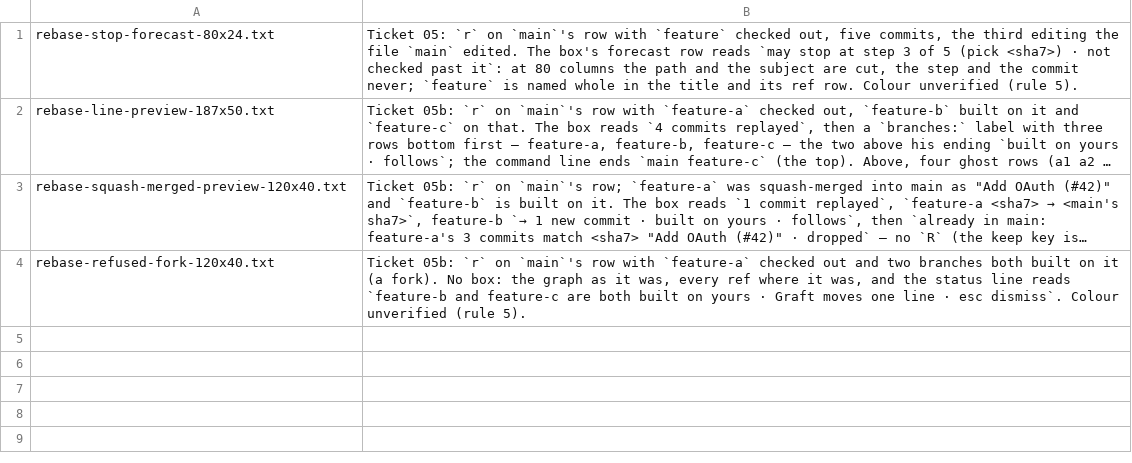
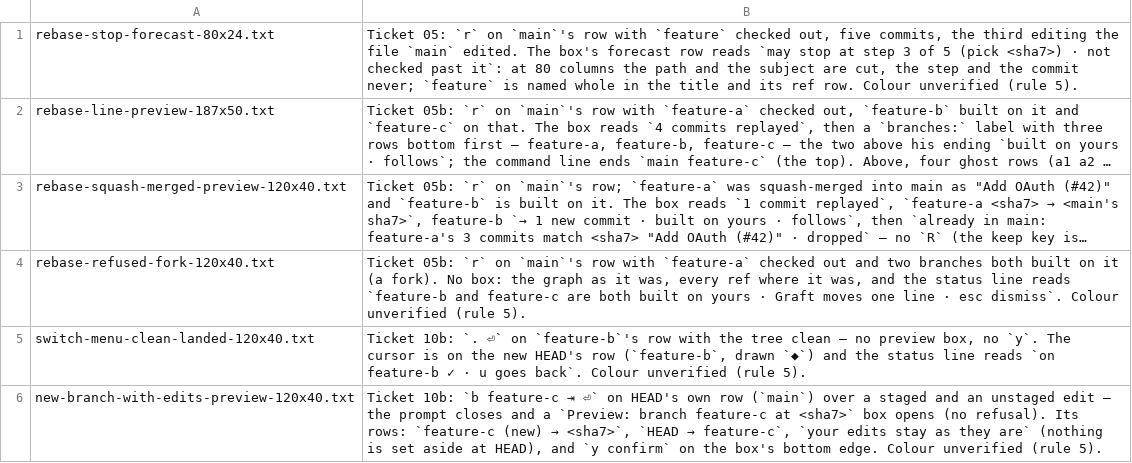
Before and after one commit to Ali-Maken/mergewright, a TSV file: docs/shots/m7/m7-contact-sheet-captions.tsv, drawn as a sheet; long unchanged cells end in …; the diff names each change by its address in the sheet, - before the commit and + after, or states it on an @@ line.

```diff
--- a/docs/shots/m7/m7-contact-sheet-captions.tsv
+++ b/docs/shots/m7/m7-contact-sheet-captions.tsv
+row 5: switch-menu-clean-landed-120x40.txt | Ticket 10b: `. ⏎` on `feature-b`'s row with the tree clean — no preview box, no `y`. The cursor is on the new HEAD's row (`feature-b`, drawn `◆`) and the status line reads `on feature-b ✓ · u goes back`. Colour unverified (rule 5).
+row 6: new-branch-with-edits-preview-120x40.txt | Ticket 10b: `b feature-c ⇥ ⏎` on HEAD's own row (`main`) over a staged and an unstaged edit — the prompt closes and a `Preview: branch feature-c at <sha7>` box opens (no refusal). Its rows: `feature-c (new) → <sha7>`, `HEAD → feature-c`, `your edits stay as they are` (nothing is set aside at HEAD), and `y confirm` on the box's bottom edge. Colour unverified (rule 5).
```
Also changed, not shown: 51 other files.
